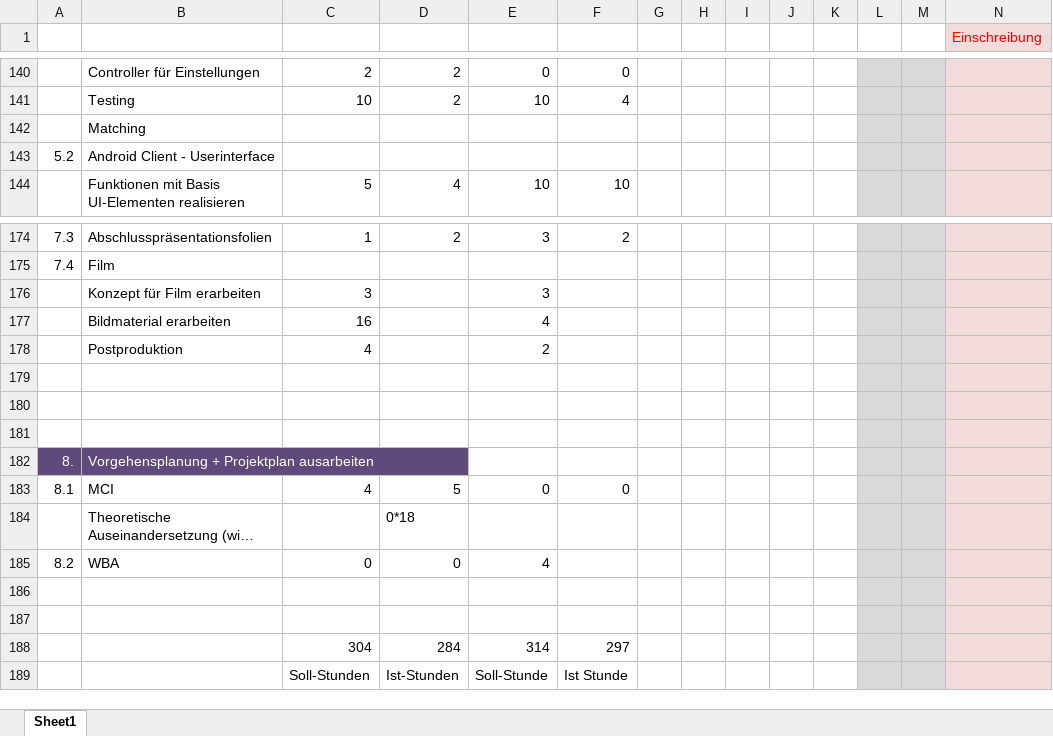
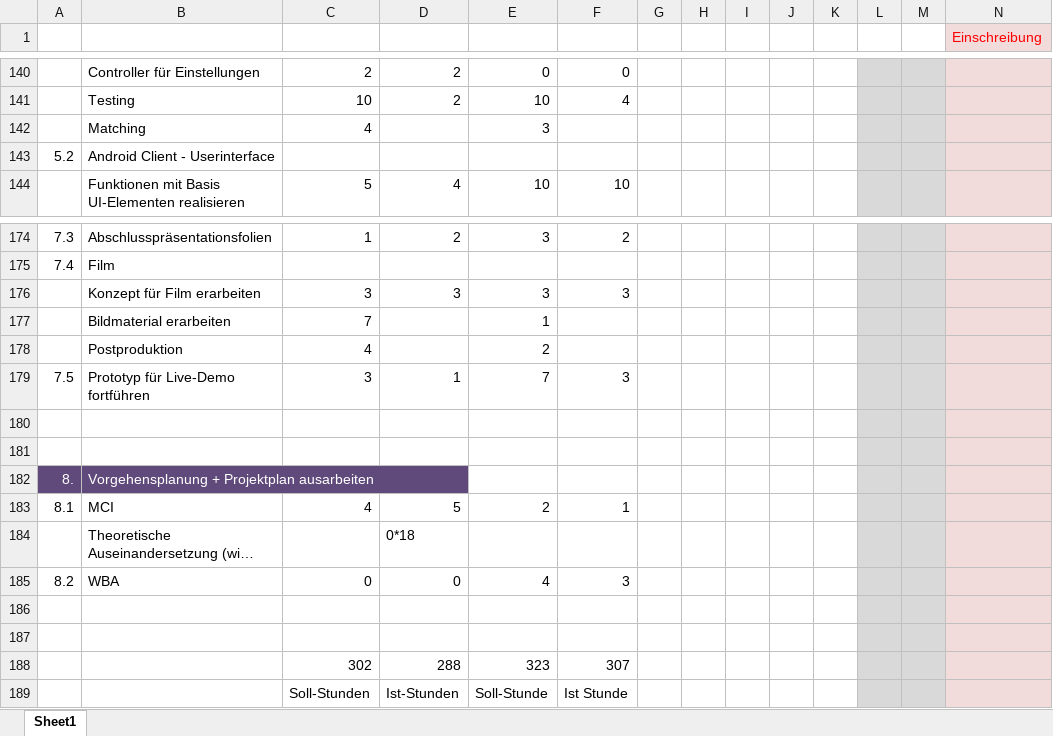
Before and after one commit to ocean90/Find-your-Camp, an Excel workbook: konzept/projektplan.xlsx, sheet Sheet1, drawn as a sheet; only a part is shown, gaps mark what is left out; long unchanged cells end in …; values as stored, in another font and other column widths than the file's, no borders; removed rows and columns are numbered as before the commit, all else as after; rows hold the shown columns only; the diff names each change by its address in the sheet, - before the commit and + after, or states it on an @@ line.

```diff
--- a/konzept/projektplan.xlsx (sheet Sheet1)
+++ b/konzept/projektplan.xlsx (sheet Sheet1)
-row 142:  | Matching
+row 142:  | Matching | 4 |  | 3
-D176: (empty)
+D176: 3
-F176: (empty)
+F176: 3
-row 177:  | Bildmaterial erarbeiten | 16 |  | 4
+row 177:  | Bildmaterial erarbeiten | 7 |  | 1
-row 179: (empty)
+row 179: 7.5 | Prototyp für Live-Demo fortführen | 3 | 1 | 7 | 3
-E183: 0
+E183: 2
-F183: 0
+F183: 1
-F185: (empty)
+F185: 3
-row 188:  |  | 304 | 284 | 314 | 297
+row 188:  |  | 302 | 288 | 323 | 307
```
Also changed, not shown: 25 other files.
